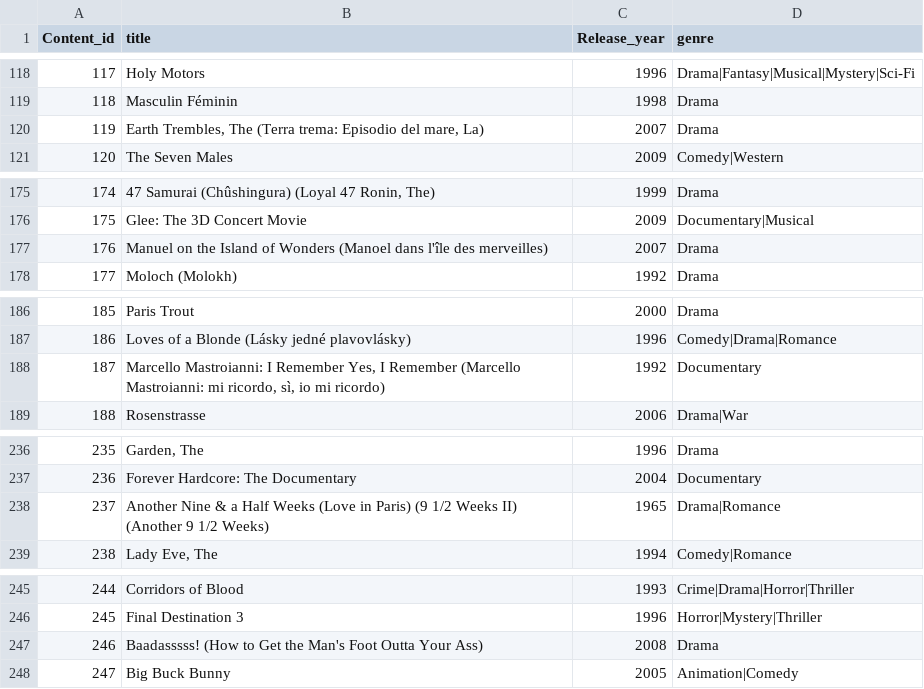
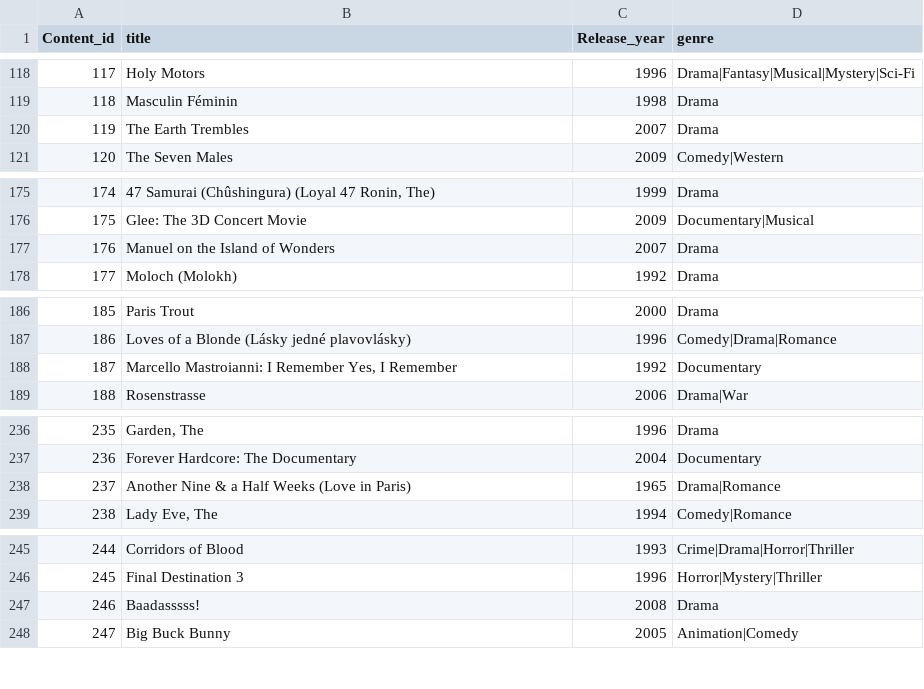
Before and after one commit to dandanseb/DBProject_3513_9793, a CSV file: שלב א/contents_db.csv, drawn as a sheet; only a part is shown, gaps mark what is left out; the diff covers the shown part only.

```diff
--- a/שלב א/contents_db.csv
+++ b/שלב א/contents_db.csv
@@ -119,3 +119,3 @@ Content_id,title,Release_year,genre
 118,Masculin Féminin,1998,Drama
-119,"Earth Trembles, The (Terra trema: Episodio del mare, La)",2007,Drama
+119,"The Earth Trembles",2007,Drama
 120,The Seven Males,2009,Comedy|Western
@@ -176,3 +176,3 @@ Content_id,title,Release_year,genre
 175,Glee: The 3D Concert Movie,2009,Documentary|Musical
-176,Manuel on the Island of Wonders (Manoel dans l'île des merveilles),2007,Drama
+176,Manuel on the Island of Wonders,2007,Drama
 177,Moloch (Molokh),1992,Drama
@@ -187,3 +187,3 @@ Content_id,title,Release_year,genre
 186,Loves of a Blonde (Lásky jedné plavovlásky),1996,Comedy|Drama|Romance
-187,"Marcello Mastroianni: I Remember Yes, I Remember (Marcello Mastroianni: mi ricordo, sì, io mi ricordo)",1992,Documentary
+187,"Marcello Mastroianni: I Remember Yes, I Remember",1992,Documentary
 188,Rosenstrasse,2006,Drama|War
@@ -237,3 +237,3 @@ Content_id,title,Release_year,genre
 236,Forever Hardcore: The Documentary,2004,Documentary
-237,Another Nine & a Half Weeks (Love in Paris) (9 1/2 Weeks II) (Another 9 1/2 Weeks),1965,Drama|Romance
+237,Another Nine & a Half Weeks (Love in Paris),1965,Drama|Romance
 238,"Lady Eve, The",1994,Comedy|Romance
@@ -246,3 +246,3 @@ Content_id,title,Release_year,genre
 245,Final Destination 3,1996,Horror|Mystery|Thriller
-246,Baadasssss! (How to Get the Man's Foot Outta Your Ass),2008,Drama
+246,Baadasssss! ,2008,Drama
 247,Big Buck Bunny,2005,Animation|Comedy
```
Also changed, not shown: 21 edited cells elsewhere in this file.
